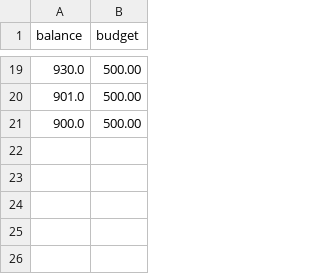
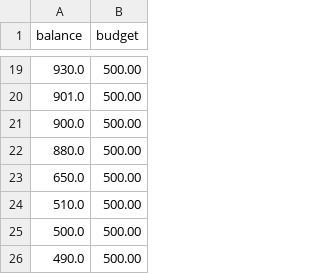
Before and after one commit to kamaljitSB/test-repo, a CSV file: data.csv, drawn as a sheet; only a part is shown, gaps mark what is left out; the diff names each change by its address in the sheet, - before the commit and + after, or states it on an @@ line.

```diff
--- a/data.csv
+++ b/data.csv
+row 22: 880.0 | 500.00
+row 23: 650.0 | 500.00
+row 24: 510.0 | 500.00
+row 25: 500.0 | 500.00
+row 26: 490.0 | 500.00
```
Also changed, not shown: 3 other files.
